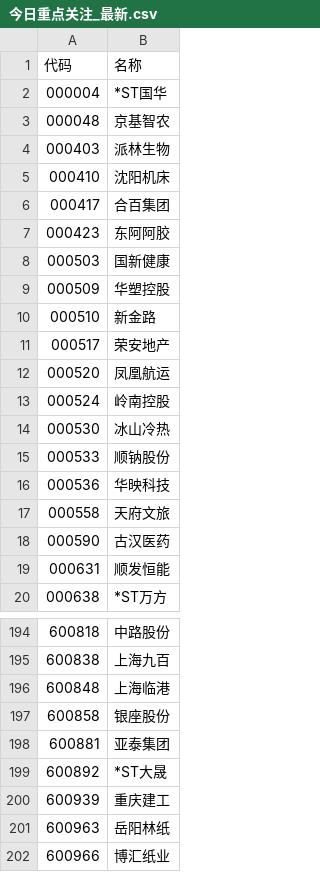
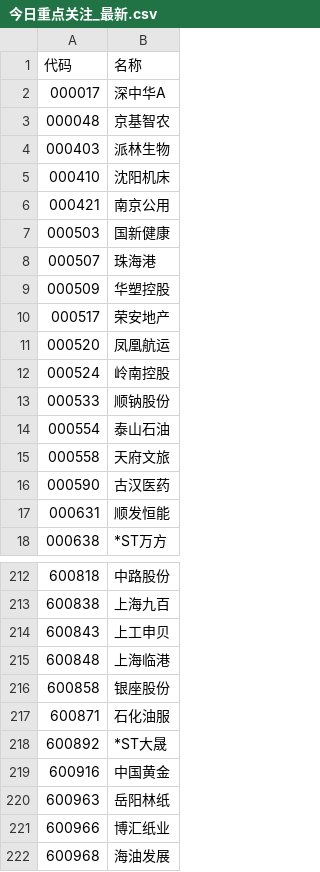
Before and after one commit to ttsgoflex1999/quant-radar, a CSV file: 今日重点关注_最新.csv, drawn as a sheet; only a part is shown, gaps mark what is left out; the shorter side is filled out with more unchanged rows; the diff covers the shown part only.

```diff
--- a/今日重点关注_最新.csv
+++ b/今日重点关注_最新.csv
@@ -1,3 +1,3 @@
 代码,名称
-000004,*ST国华
+000017,深中华A
 000048,京基智农
@@ -5,7 +5,6 @@
 000410,沈阳机床
-000417,合百集团
-000423,东阿阿胶
+000421,南京公用
 000503,国新健康
+000507,珠海港
 000509,华塑控股
-000510,新金路
 000517,荣安地产
@@ -13,5 +12,4 @@
 000524,岭南控股
-000530,冰山冷热
 000533,顺钠股份
-000536,华映科技
+000554,泰山石油
 000558,天府文旅
@@ -195,7 +213,8 @@
 600838,上海九百
+600843,上工申贝
 600848,上海临港
 600858,银座股份
-600881,亚泰集团
+600871,石化油服
 600892,*ST大晟
-600939,重庆建工
+600916,中国黄金
 600963,岳阳林纸
```
Also changed, not shown: 49 added rows, 10 removed rows and 4 moved rows elsewhere in this file, 1 other file.
